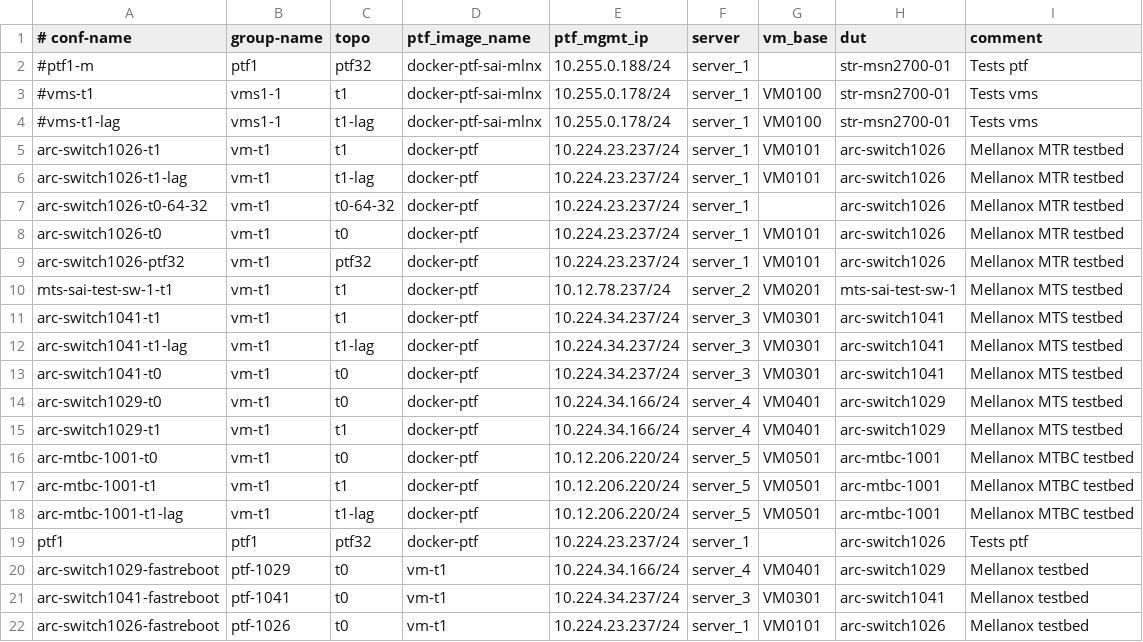
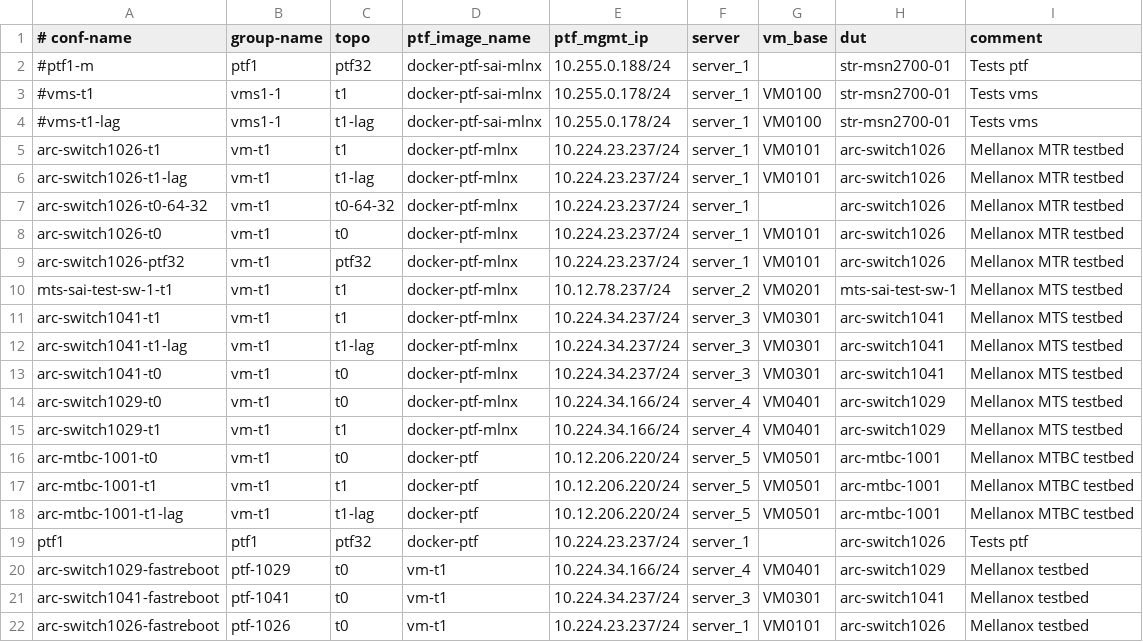
Before and after one commit to yvolynets-mlnx/sonic-mgmt, a CSV file: ansible/testbed.csv, drawn as a sheet.

```diff
--- a/ansible/testbed.csv
+++ b/ansible/testbed.csv
@@ -4,13 +4,13 @@
 #vms-t1-lag,vms1-1,t1-lag,docker-ptf-sai-mlnx,10.255.0.178/24,server_1,VM0100,str-msn2700-01,Tests vms
-arc-switch1026-t1,vm-t1,t1,docker-ptf,10.224.23.237/24,server_1,VM0101,arc-switch1026,Mellanox MTR testbed
-arc-switch1026-t1-lag,vm-t1,t1-lag,docker-ptf,10.224.23.237/24,server_1,VM0101,arc-switch1026,Mellanox MTR testbed
-arc-switch1026-t0-64-32,vm-t1,t0-64-32,docker-ptf,10.224.23.237/24,server_1,,arc-switch1026,Mellanox MTR testbed
-arc-switch1026-t0,vm-t1,t0,docker-ptf,10.224.23.237/24,server_1,VM0101,arc-switch1026,Mellanox MTR testbed
-arc-switch1026-ptf32,vm-t1,ptf32,docker-ptf,10.224.23.237/24,server_1,VM0101,arc-switch1026,Mellanox MTR testbed
-mts-sai-test-sw-1-t1,vm-t1,t1,docker-ptf,10.12.78.237/24,server_2,VM0201,mts-sai-test-sw-1,Mellanox MTS testbed
-arc-switch1041-t1,vm-t1,t1,docker-ptf,10.224.34.237/24,server_3,VM0301,arc-switch1041,Mellanox MTS testbed
-arc-switch1041-t1-lag,vm-t1,t1-lag,docker-ptf,10.224.34.237/24,server_3,VM0301,arc-switch1041,Mellanox MTS testbed
-arc-switch1041-t0,vm-t1,t0,docker-ptf,10.224.34.237/24,server_3,VM0301,arc-switch1041,Mellanox MTS testbed
-arc-switch1029-t0,vm-t1,t0,docker-ptf,10.224.34.166/24,server_4,VM0401,arc-switch1029,Mellanox MTS testbed
-arc-switch1029-t1,vm-t1,t1,docker-ptf,10.224.34.166/24,server_4,VM0401,arc-switch1029,Mellanox MTS testbed
+arc-switch1026-t1,vm-t1,t1,docker-ptf-mlnx,10.224.23.237/24,server_1,VM0101,arc-switch1026,Mellanox MTR testbed
+arc-switch1026-t1-lag,vm-t1,t1-lag,docker-ptf-mlnx,10.224.23.237/24,server_1,VM0101,arc-switch1026,Mellanox MTR testbed
+arc-switch1026-t0-64-32,vm-t1,t0-64-32,docker-ptf-mlnx,10.224.23.237/24,server_1,,arc-switch1026,Mellanox MTR testbed
+arc-switch1026-t0,vm-t1,t0,docker-ptf-mlnx,10.224.23.237/24,server_1,VM0101,arc-switch1026,Mellanox MTR testbed
+arc-switch1026-ptf32,vm-t1,ptf32,docker-ptf-mlnx,10.224.23.237/24,server_1,VM0101,arc-switch1026,Mellanox MTR testbed
+mts-sai-test-sw-1-t1,vm-t1,t1,docker-ptf-mlnx,10.12.78.237/24,server_2,VM0201,mts-sai-test-sw-1,Mellanox MTS testbed
+arc-switch1041-t1,vm-t1,t1,docker-ptf-mlnx,10.224.34.237/24,server_3,VM0301,arc-switch1041,Mellanox MTS testbed
+arc-switch1041-t1-lag,vm-t1,t1-lag,docker-ptf-mlnx,10.224.34.237/24,server_3,VM0301,arc-switch1041,Mellanox MTS testbed
+arc-switch1041-t0,vm-t1,t0,docker-ptf-mlnx,10.224.34.237/24,server_3,VM0301,arc-switch1041,Mellanox MTS testbed
+arc-switch1029-t0,vm-t1,t0,docker-ptf-mlnx,10.224.34.166/24,server_4,VM0401,arc-switch1029,Mellanox MTS testbed
+arc-switch1029-t1,vm-t1,t1,docker-ptf-mlnx,10.224.34.166/24,server_4,VM0401,arc-switch1029,Mellanox MTS testbed
 arc-mtbc-1001-t0,vm-t1,t0,docker-ptf,10.12.206.220/24,server_5,VM0501,arc-mtbc-1001,Mellanox MTBC testbed
```
Also changed, not shown: 11 other files.
